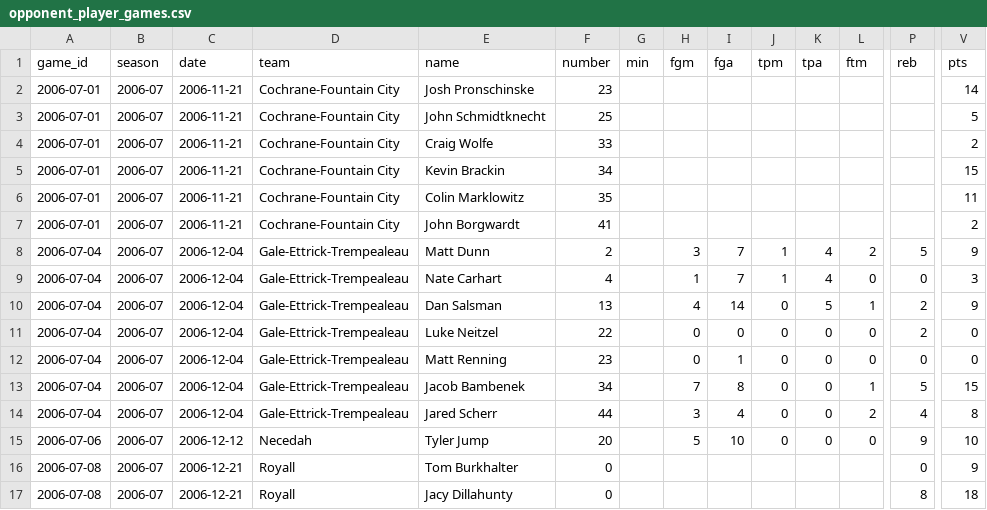
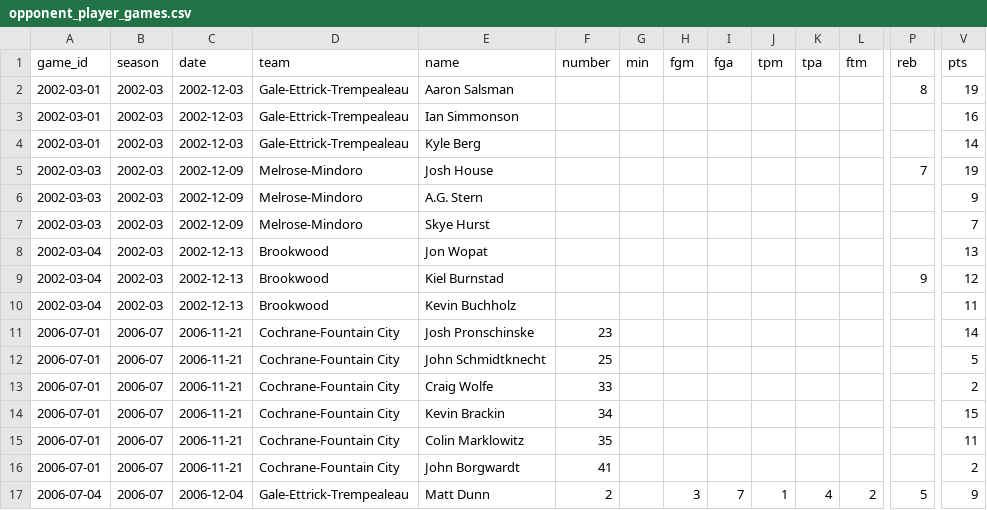
Before and after one commit to jparr021/bangor-basketball, a CSV file: data/opponent_player_games.csv, drawn as a sheet; only a part is shown, gaps mark what is left out; the shorter side is filled out with more unchanged rows; rows hold the shown columns only; the diff names each change by its address in the sheet, - before the commit and + after, or states it on an @@ line.

```diff
--- a/data/opponent_player_games.csv
+++ b/data/opponent_player_games.csv
+row 2: 2002-03-01 | 2002-03 | 2002-12-03 | Gale-Ettrick-Trempealeau | Aaron Salsman |  |  |  |  |  |  |  | 8 | 19
+row 3: 2002-03-01 | 2002-03 | 2002-12-03 | Gale-Ettrick-Trempealeau | Ian Simmonson |  |  |  |  |  |  |  |  | 16
+row 4: 2002-03-01 | 2002-03 | 2002-12-03 | Gale-Ettrick-Trempealeau | Kyle Berg |  |  |  |  |  |  |  |  | 14
+row 5: 2002-03-03 | 2002-03 | 2002-12-09 | Melrose-Mindoro | Josh House |  |  |  |  |  |  |  | 7 | 19
+row 6: 2002-03-03 | 2002-03 | 2002-12-09 | Melrose-Mindoro | A.G. Stern |  |  |  |  |  |  |  |  | 9
+row 7: 2002-03-03 | 2002-03 | 2002-12-09 | Melrose-Mindoro | Skye Hurst |  |  |  |  |  |  |  |  | 7
+row 8: 2002-03-04 | 2002-03 | 2002-12-13 | Brookwood | Jon Wopat |  |  |  |  |  |  |  |  | 13
+row 9: 2002-03-04 | 2002-03 | 2002-12-13 | Brookwood | Kiel Burnstad |  |  |  |  |  |  |  | 9 | 12
+row 10: 2002-03-04 | 2002-03 | 2002-12-13 | Brookwood | Kevin Buchholz |  |  |  |  |  |  |  |  | 11
```
Also changed, not shown: data/games.csv, data/player_games.csv, 12 other files.
